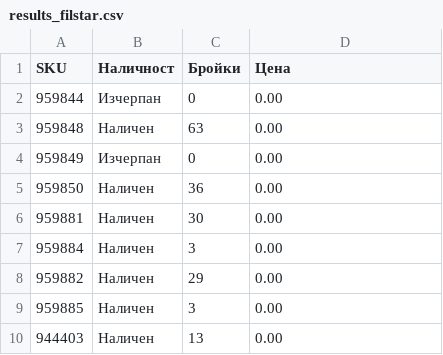
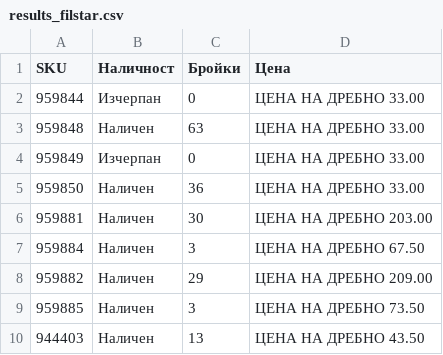
Before and after one commit to vladi1199/filstar, a CSV file: results_filstar.csv, drawn as a sheet.

```diff
--- a/results_filstar.csv
+++ b/results_filstar.csv
@@ -1,10 +1,10 @@
 SKU,Наличност,Бройки,Цена
-959844,Изчерпан,0,0.00
-959848,Наличен,63,0.00
-959849,Изчерпан,0,0.00
-959850,Наличен,36,0.00
-959881,Наличен,30,0.00
-959884,Наличен,3,0.00
-959882,Наличен,29,0.00
-959885,Наличен,3,0.00
-944403,Наличен,13,0.00
+959844,Изчерпан,0,ЦЕНА НА ДРЕБНО 33.00
+959848,Наличен,63,ЦЕНА НА ДРЕБНО 33.00
+959849,Изчерпан,0,ЦЕНА НА ДРЕБНО 33.00
+959850,Наличен,36,ЦЕНА НА ДРЕБНО 33.00
+959881,Наличен,30,ЦЕНА НА ДРЕБНО 203.00
+959884,Наличен,3,ЦЕНА НА ДРЕБНО 67.50
+959882,Наличен,29,ЦЕНА НА ДРЕБНО 209.00
+959885,Наличен,3,ЦЕНА НА ДРЕБНО 73.50
+944403,Наличен,13,ЦЕНА НА ДРЕБНО 43.50
```
Also changed, not shown: 1 other file.
